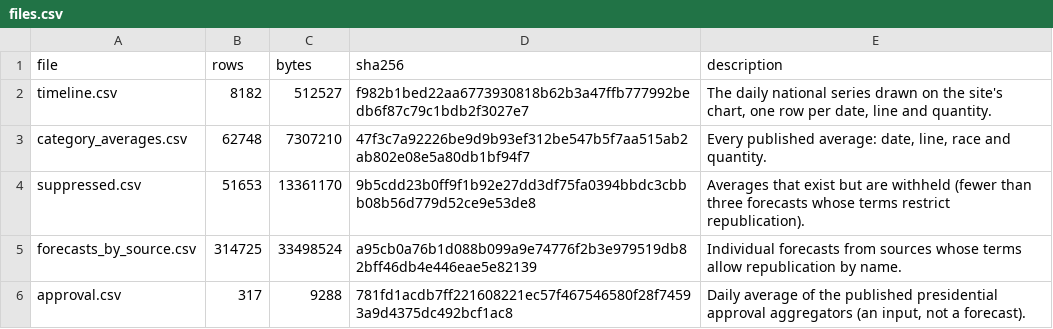
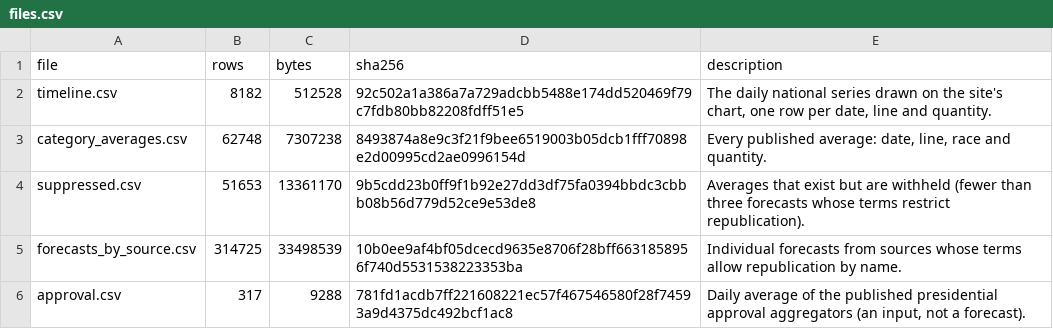
Before and after one commit to kevin-deluca-polisci/KD-website, a CSV file: forecast/archive/2026/files.csv, drawn as a sheet.

```diff
--- a/forecast/archive/2026/files.csv
+++ b/forecast/archive/2026/files.csv
@@ -1,6 +1,6 @@
 file,rows,bytes,sha256,description
-timeline.csv,8182,512527,f982b1bed22aa6773930818b62b3a47ffb777992bedb6f87c79c1bdb2f3027e7,"The daily national series drawn on the site's chart, one row per date, line and quantity."
-category_averages.csv,62748,7307210,47f3c7a92226be9d9b93ef312be547b5f7aa515ab2ab802e08e5a80db1bf94f7,"Every published average: date, line, race and quantity."
+timeline.csv,8182,512528,92c502a1a386a7a729adcbb5488e174dd520469f79c7fdb80bb82208fdff51e5,"The daily national series drawn on the site's chart, one row per date, line and quantity."
+category_averages.csv,62748,7307238,8493874a8e9c3f21f9bee6519003b05dcb1fff70898e2d00995cd2ae0996154d,"Every published average: date, line, race and quantity."
 suppressed.csv,51653,13361170,9b5cdd23b0ff9f1b92e27dd3df75fa0394bbdc3cbbb08b56d779d52ce9e53de8,Averages that exist but are withheld (fewer than three forecasts whose terms restrict republication).
-forecasts_by_source.csv,314725,33498524,a95cb0a76b1d088b099a9e74776f2b3e979519db82bff46db4e446eae5e82139,Individual forecasts from sources whose terms allow republication by name.
+forecasts_by_source.csv,314725,33498539,10b0ee9af4bf05dcecd9635e8706f28bff6631858956f740d5531538223353ba,Individual forecasts from sources whose terms allow republication by name.
 approval.csv,317,9288,781fd1acdb7ff221608221ec57f467546580f28f74593a9d4375dc492bcf1ac8,"Daily average of the published presidential approval aggregators (an input, not a forecast)."
```
Also changed, not shown: forecast/archive/2026/timeline.csv, forecast/data/2026/derived/timeline.csv, 10 other files.
